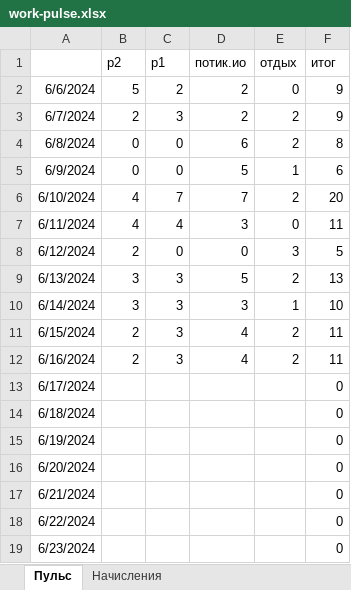
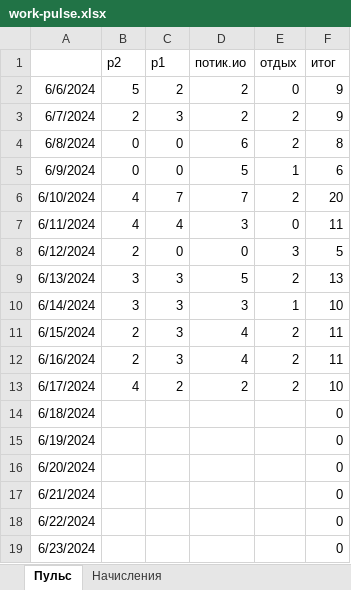
Before and after one commit to potykion/potykion.github.io, an Excel workbook: scripts/work-pulse.xlsx, sheet Пульс, drawn as a sheet; values as stored, in another font and other column widths than the file's, no borders; charts and pictures not drawn; the diff names each change by its address in the sheet, - before the commit and + after, or states it on an @@ line.

```diff
--- a/scripts/work-pulse.xlsx (sheet Пульс)
+++ b/scripts/work-pulse.xlsx (sheet Пульс)
-B13 (р2): (empty)
+B13 (р2): 4
-C13 (р1): (empty)
+C13 (р1): 2
-D13 (потик.ио): (empty)
+D13 (потик.ио): 2
-E13 (отдых): (empty)
+E13 (отдых): 2
-F13 (итог): 0
+F13 (итог): 10
```
Also changed, not shown: charts or pictures, 3 other files.
